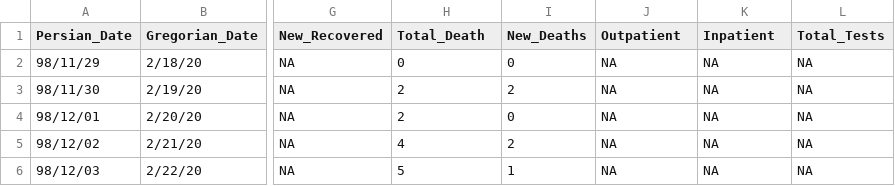
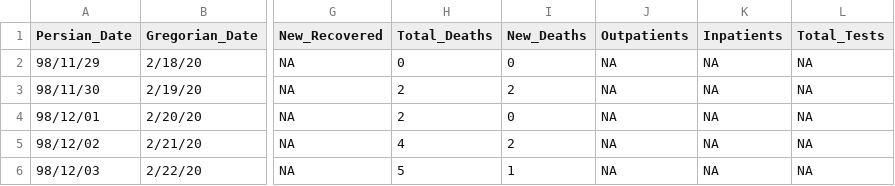
Before and after one commit to smajidi/Iran-COVID-19-Data, a CSV file: Iran_Dailly_Covid19_Stat.csv, drawn as a sheet; only a part is shown, gaps mark what is left out; the diff names each change by its address in the sheet, - before the commit and + after, or states it on an @@ line.

Commit message:
Update Iran_Dailly_Covid19_Stat.csv

```diff
--- a/Iran_Dailly_Covid19_Stat.csv
+++ b/Iran_Dailly_Covid19_Stat.csv
-H1: Total_Death
+H1: Total_Deaths
-J1: Outpatient
+J1: Outpatients
-K1: Inpatient
+K1: Inpatients
```
